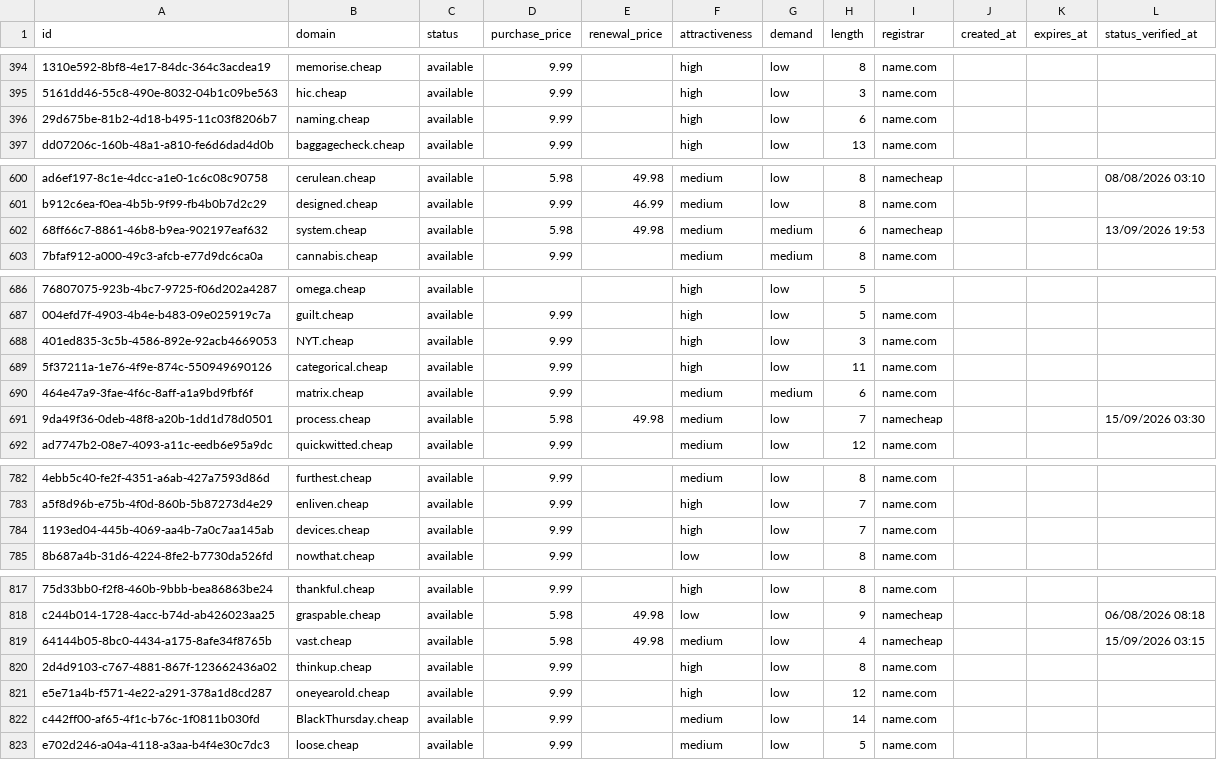
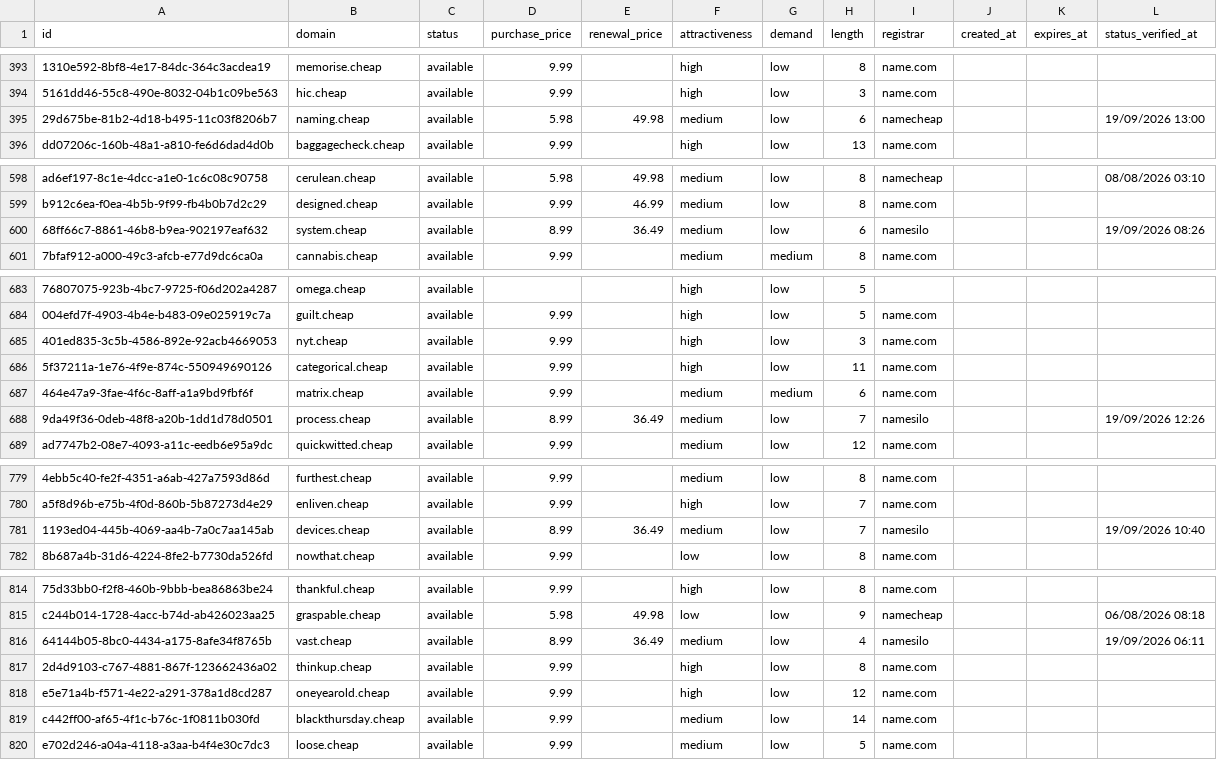
Before and after one commit to UniqueDomains/cheap-oneword-domains, a CSV file: cheap.csv, drawn as a sheet; only a part is shown, gaps mark what is left out; addresses are those after the commit; the diff covers the shown part only; the diff names each change by its address in the sheet, - before the commit and + after, or states it on an @@ line.

Commit message:
Domains update

```diff
--- a/cheap.csv
+++ b/cheap.csv
-D395 (purchase_price): 9.99
+D395 (purchase_price): 5.98
-E395 (renewal_price): (empty)
+E395 (renewal_price): 49.98
-F395 (attractiveness): high
+F395 (attractiveness): medium
-I395 (registrar): name.com
+I395 (registrar): namecheap
-L395 (status_verified_at): (empty)
+L395 (status_verified_at): 19/09/2026 13:00
-D600 (purchase_price): 5.98
+D600 (purchase_price): 8.99
-E600 (renewal_price): 49.98
+E600 (renewal_price): 36.49
-G600 (demand): medium
+G600 (demand): low
-I600 (registrar): namecheap
+I600 (registrar): namesilo
-L600 (status_verified_at): 13/09/2026 19:53
+L600 (status_verified_at): 19/09/2026 08:26
-B685 (domain): NYT.cheap
+B685 (domain): nyt.cheap
-D688 (purchase_price): 5.98
+D688 (purchase_price): 8.99
-E688 (renewal_price): 49.98
+E688 (renewal_price): 36.49
-I688 (registrar): namecheap
+I688 (registrar): namesilo
-L688 (status_verified_at): 15/09/2026 03:30
+L688 (status_verified_at): 19/09/2026 12:26
-D781 (purchase_price): 9.99
+D781 (purchase_price): 8.99
-E781 (renewal_price): (empty)
+E781 (renewal_price): 36.49
-F781 (attractiveness): high
+F781 (attractiveness): medium
-I781 (registrar): name.com
+I781 (registrar): namesilo
-L781 (status_verified_at): (empty)
+L781 (status_verified_at): 19/09/2026 10:40
-D816 (purchase_price): 5.98
+D816 (purchase_price): 8.99
-E816 (renewal_price): 49.98
+E816 (renewal_price): 36.49
-I816 (registrar): namecheap
+I816 (registrar): namesilo
-L816 (status_verified_at): 15/09/2026 03:15
+L816 (status_verified_at): 19/09/2026 06:11
-B819 (domain): BlackThursday.cheap
+B819 (domain): blackthursday.cheap
```
Also changed, not shown: 3 added rows, 3 removed rows and 95 edited cells elsewhere in this file, 4 other files.
